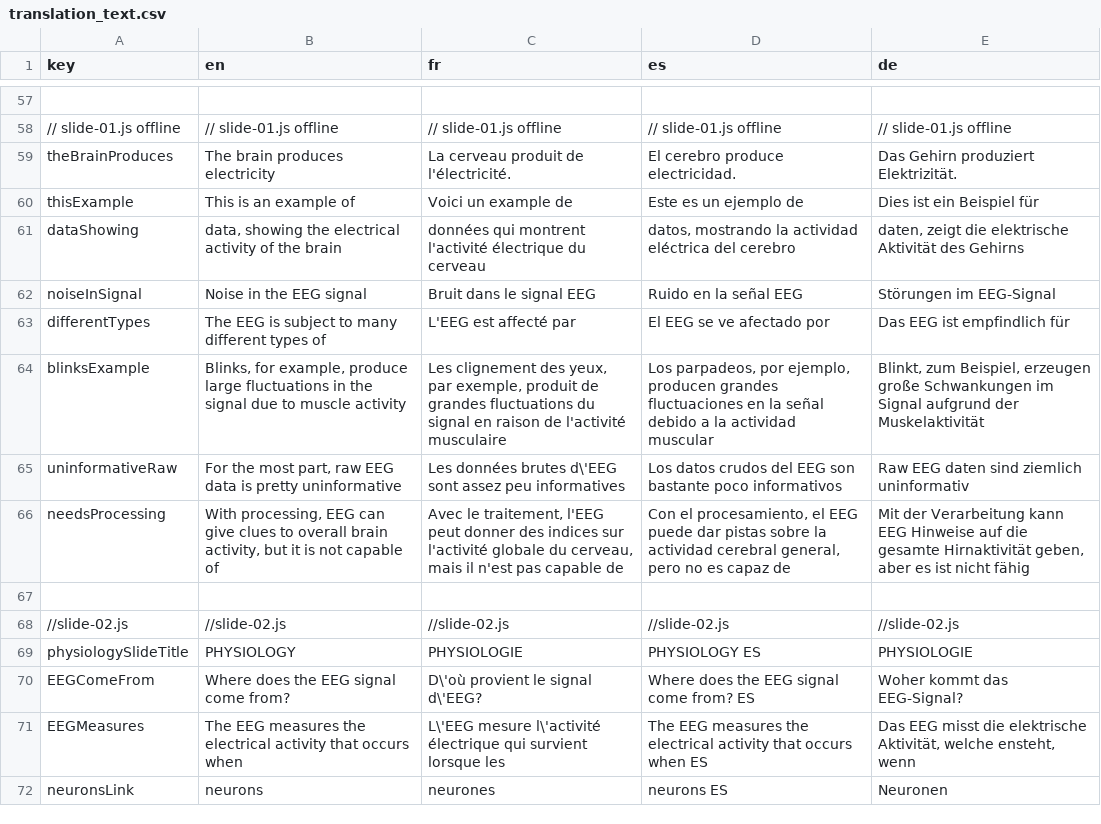
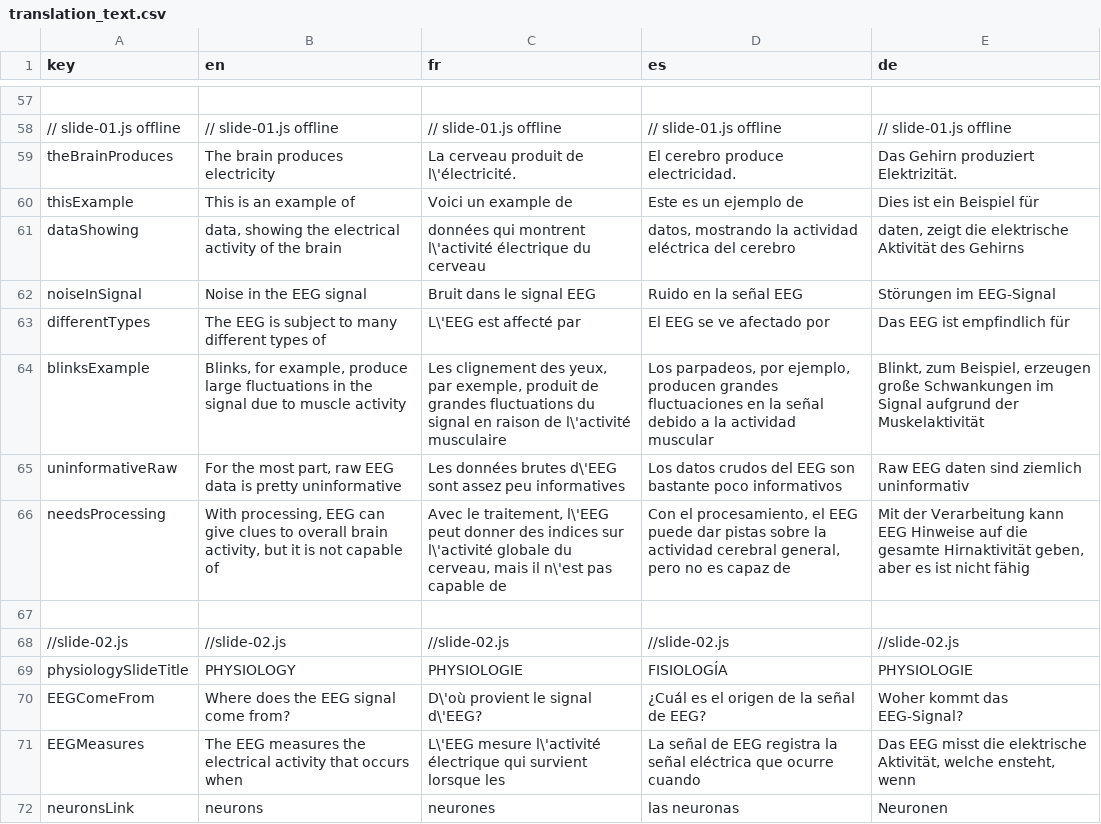
Before and after one commit to NeuroTechX/eeg-101, a CSV file: localization/translation_text.csv, drawn as a sheet; only a part is shown, gaps mark what is left out; the diff covers the shown part only; the diff names each change by its address in the sheet, - before the commit and + after, or states it on an @@ line.

```diff
--- a/localization/translation_text.csv
+++ b/localization/translation_text.csv
-C59 (fr): La cerveau produit de l'électricité.
+C59 (fr): La cerveau produit de l\'électricité.
-C61 (fr): …qui montrent l'activité électrique du…
+C61 (fr): …qui montrent l\'activité électrique du…
-C63 (fr): L'EEG est affecté par
+C63 (fr): L\'EEG est affecté par
-C64 (fr): …raison de l'activité musculaire
+C64 (fr): …raison de l\'activité musculaire
-C66 (fr): …le traitement, l'EEG peut donner des indices sur l'activité globale du cerveau, mais il n'est pas capable…
+C66 (fr): …le traitement, l\'EEG peut donner des indices sur l\'activité globale du cerveau, mais il n\'est pas capable…
-D69 (es): PHYSIOLOGY ES
+D69 (es): FISIOLOGÍA
-D70 (es): Where does the EEG signal come from? ES
+D70 (es): ¿Cuál es el origen de la señal de EEG?
-D71 (es): The EEG measures the electrical activity that occurs when ES
+D71 (es): La señal de EEG registra la señal eléctrica que ocurre cuando
-D72 (es): neurons ES
+D72 (es): las neuronas
```
Also changed, not shown: 19 edited cells elsewhere in this file, 35 other files.
